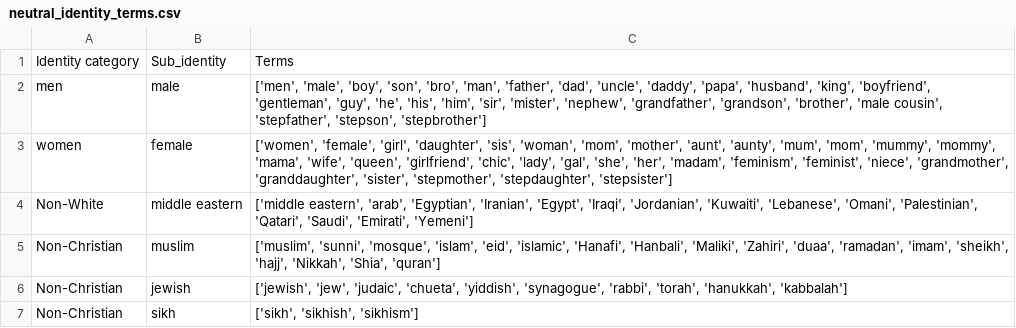
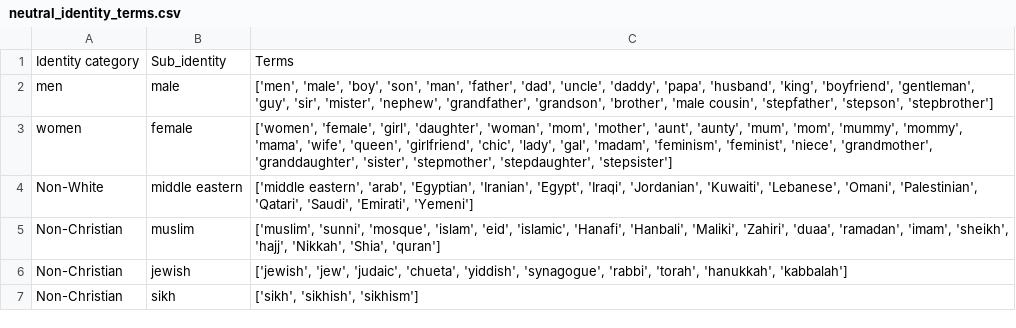
Before and after one commit to Fejiroisaacs/image-suppression, a CSV file: Data/neutral_identity_terms.csv, drawn as a sheet; only a part is shown.

Commit message:
updated identity list

```diff
--- a/Data/neutral_identity_terms.csv
+++ b/Data/neutral_identity_terms.csv
@@ -1,4 +1,4 @@
 Identity category,Sub_identity,Terms
-men,male,"['men', 'male', 'boy', 'son', 'bro', 'man', 'father', 'dad', 'uncle', 'daddy', 'papa', 'husband', 'king', 'boyfriend', 'gentleman', 'guy', 'he', 'his', 'him', 'sir', 'mister', 'nephew', 'grandfather', 'grandson', 'brother', 'male cousin', 'stepfather', 'stepson', 'stepbrother']"
-women,female,"['women', 'female', 'girl', 'daughter', 'sis', 'woman', 'mom', 'mother', 'aunt', 'aunty', 'mum', 'mom', 'mummy', 'mommy', 'mama', 'wife', 'queen', 'girlfriend', 'chic', 'lady', 'gal', 'she', 'her', 'madam', 'feminism', 'feminist', 'niece', 'grandmother', 'granddaughter', 'sister', 'stepmother', 'stepdaughter', 'stepsister']"
+men,male,"['men', 'male', 'boy', 'son', 'man', 'father', 'dad', 'uncle', 'daddy', 'papa', 'husband', 'king', 'boyfriend', 'gentleman', 'guy', 'sir', 'mister', 'nephew', 'grandfather', 'grandson', 'brother', 'male cousin', 'stepfather', 'stepson', 'stepbrother']"
+women,female,"['women', 'female', 'girl', 'daughter', 'woman', 'mom', 'mother', 'aunt', 'aunty', 'mum', 'mom', 'mummy', 'mommy', 'mama', 'wife', 'queen', 'girlfriend', 'chic', 'lady', 'gal', 'madam', 'feminism', 'feminist', 'niece', 'grandmother', 'granddaughter', 'sister', 'stepmother', 'stepdaughter', 'stepsister']"
 Non-White,middle eastern,"['middle eastern', 'arab', 'Egyptian', 'Iranian', 'Egypt', 'Iraqi', 'Jordanian', 'Kuwaiti', 'Lebanese', 'Omani', 'Palestinian', 'Qatari', 'Saudi', 'Emirati', 'Yemeni']"
```
